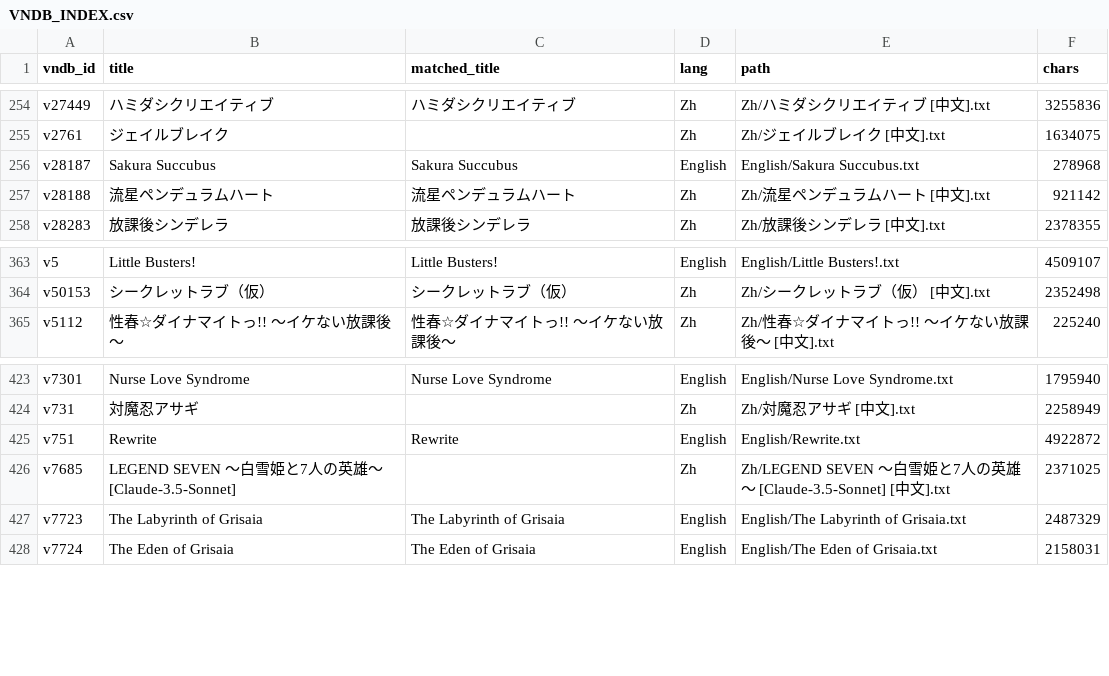
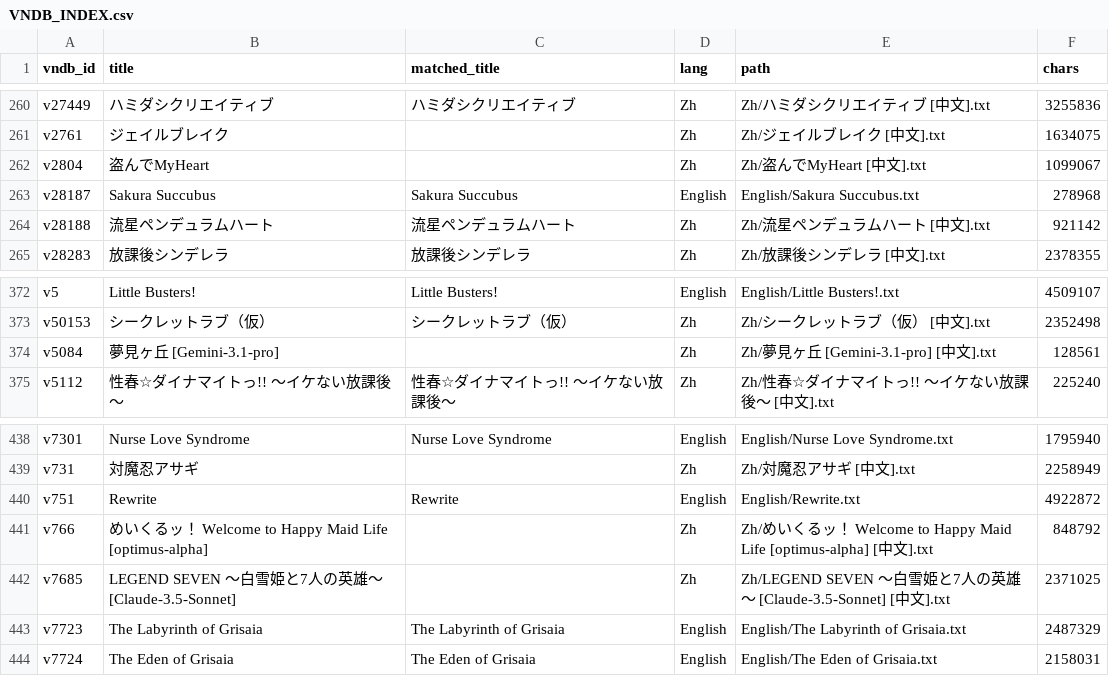
Before and after one commit to m-rui001/galgame-script-corpus, a CSV file: VNDB_INDEX.csv, drawn as a sheet; only a part is shown, gaps mark what is left out; the diff covers the shown part only.

```diff
--- a/VNDB_INDEX.csv
+++ b/VNDB_INDEX.csv
@@ -255,2 +261,3 @@ v27449,ハミダシクリエイティブ,ハミダシクリエイティブ,Zh,Zh
 v2761,ジェイルブレイク,,Zh,Zh/ジェイルブレイク [中文].txt,1634075
+v2804,盗んでMyHeart,,Zh,Zh/盗んでMyHeart [中文].txt,1099067
 v28187,Sakura Succubus,Sakura Succubus,English,English/Sakura Succubus.txt,278968
@@ -364,2 +373,3 @@ v5,Little Busters!,Little Busters!,English,English/Little Busters!.txt,4509107
 v50153,シークレットラブ（仮）,シークレットラブ（仮）,Zh,Zh/シークレットラブ（仮） [中文].txt,2352498
+v5084,夢見ヶ丘 [Gemini-3.1-pro],,Zh,Zh/夢見ヶ丘 [Gemini-3.1-pro] [中文].txt,128561
 v5112,性春☆ダイナマイトっ!! ～イケない放課後～,性春☆ダイナマイトっ!! ～イケない放課後～,Zh,Zh/性春☆ダイナマイトっ!! ～イケない放課後～ [中文].txt,225240
@@ -425,2 +440,3 @@ v731,対魔忍アサギ,,Zh,Zh/対魔忍アサギ [中文].txt,2258949
 v751,Rewrite,Rewrite,English,English/Rewrite.txt,4922872
+v766,めいくるッ！ Welcome to Happy Maid Life [optimus-alpha],,Zh,Zh/めいくるッ！ Welcome to Happy Maid Life [optimus-alpha] [中文].txt,848792
 v7685,LEGEND SEVEN ～白雪姫と7人の英雄～ [Claude-3.5-Sonnet],,Zh,Zh/LEGEND SEVEN ～白雪姫と7人の英雄～ [Claude-3.5-Sonnet] [中文].txt,2371025
```
Also changed, not shown: 13 added rows elsewhere in this file, MANIFEST.csv, SOURCES.csv, 17 other files.
